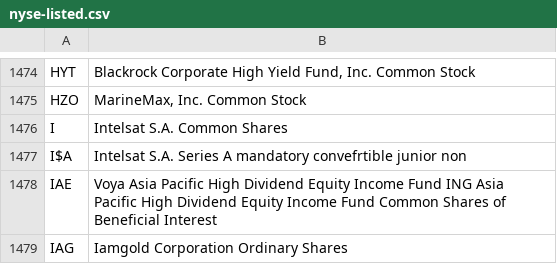
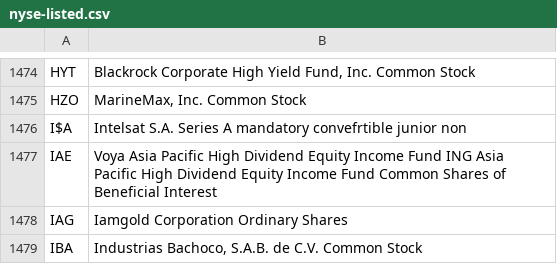
Before and after one commit to kennybui-data-ai/wallstreetbets, a CSV file: wsb/nyse-listed.csv, drawn as a sheet; only a part is shown, gaps mark what is left out; the shorter side is filled out with more unchanged rows; the diff names each change by its address in the sheet, - before the commit and + after, or states it on an @@ line.

```diff
--- a/wsb/nyse-listed.csv
+++ b/wsb/nyse-listed.csv
-row 1476: I | Intelsat S.A. Common Shares
```
Also changed, not shown: 17 other files.
